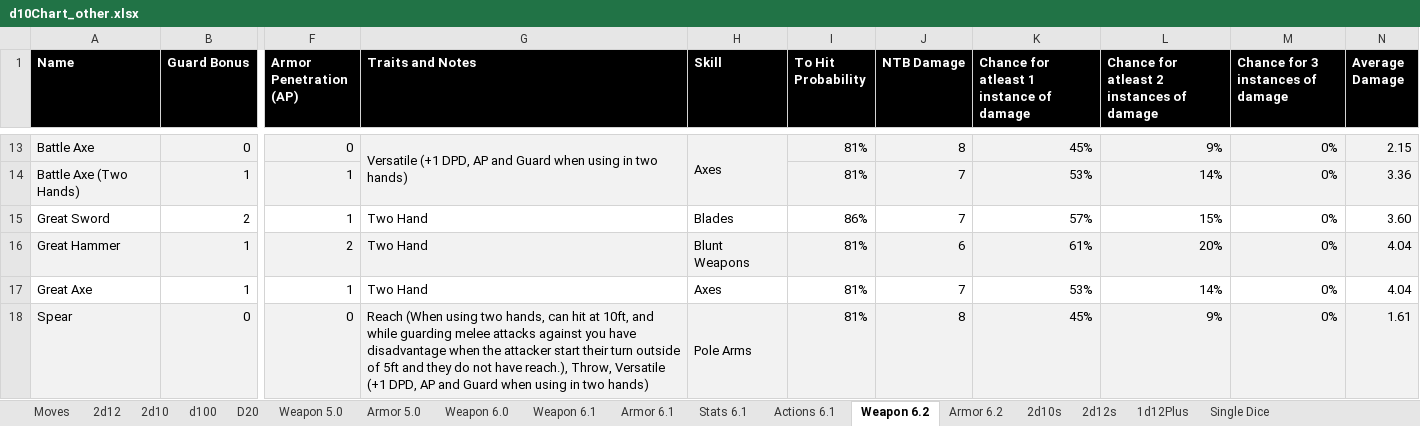
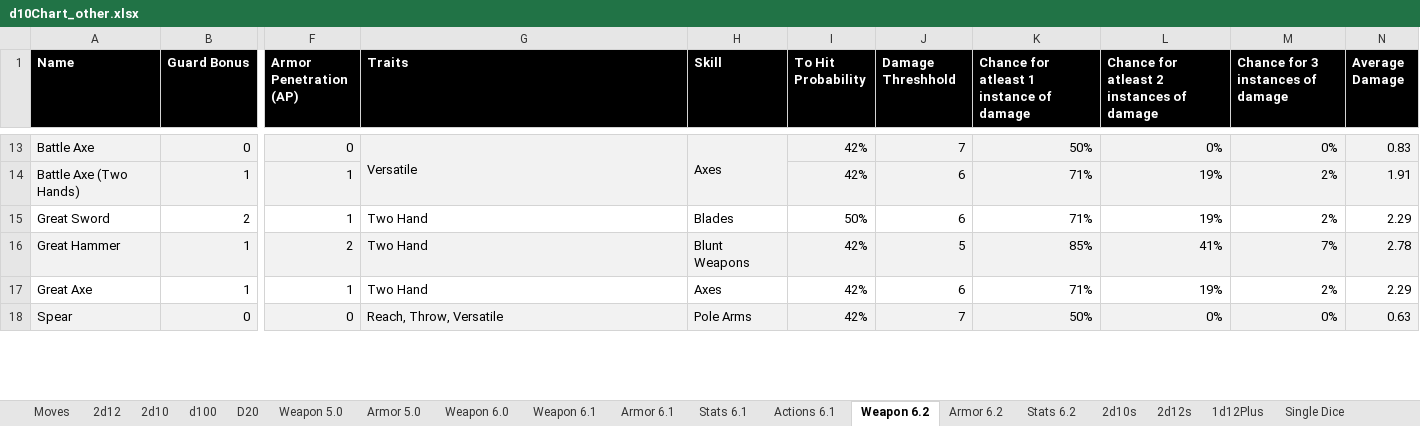
Before and after one commit to gstroe/MeleeGame, an Excel workbook: rules/d10Chart_other.xlsx, sheet Weapon 6.2, drawn as a sheet; only a part is shown, gaps mark what is left out; values as stored, in another font and other column widths than the file's, no borders; conditional formats not drawn; the diff covers the shown part only; the diff names each change by its address in the sheet, - before the commit and + after, or states it on an @@ line.

```diff
--- a/rules/d10Chart_other.xlsx (sheet Weapon 6.2)
+++ b/rules/d10Chart_other.xlsx (sheet Weapon 6.2)
+sheet tab: Stats 6.2
-G1: Traits and Notes
+G1: Traits
-J1: NTB Damage
+J1: Damage Threshhold
-G13 (Traits): Versatile (+1 DPD, AP and Guard when using in two hands)
+G13 (Traits): Versatile
-I13:I14 (To Hit Probability): 81%
+I13:I14 (To Hit Probability): 42%
-J13 (Damage Threshhold): 8
+J13 (Damage Threshhold): 7
-K13: 45%
+K13: 50%
-L13: 9%
+L13: 0%
-N13 (Average Damage): 2.15
+N13 (Average Damage): 0.83
-J14:J15 (Damage Threshhold): 7
+J14:J15 (Damage Threshhold): 6
-K14: 53%
+K14: 71%
-L14: 14%
+L14: 19%
-M14:M15 (Chance for 3 instances of damage): 0%
+M14:M15 (Chance for 3 instances of damage): 2%
-N14 (Average Damage): 3.36
+N14 (Average Damage): 1.91
-I15 (To Hit Probability): 86%
+I15 (To Hit Probability): 50%
-K15: 57%
+K15: 71%
-L15: 15%
+L15: 19%
-N15 (Average Damage): 3.60
+N15 (Average Damage): 2.29
-I16:I18 (To Hit Probability): 81%
+I16:I18 (To Hit Probability): 42%
-J16 (Damage Threshhold): 6
+J16 (Damage Threshhold): 5
-K16: 61%
+K16: 85%
-L16: 20%
+L16: 41%
-M16 (Chance for 3 instances of damage): 0%
+M16 (Chance for 3 instances of damage): 7%
-N16 (Average Damage): 4.04
+N16 (Average Damage): 2.78
-J17 (Damage Threshhold): 7
+J17 (Damage Threshhold): 6
-K17: 53%
+K17: 71%
-L17: 14%
+L17: 19%
-M17 (Chance for 3 instances of damage): 0%
+M17 (Chance for 3 instances of damage): 2%
-N17 (Average Damage): 4.04
+N17 (Average Damage): 2.29
-G18 (Traits): Reach (When using two hands, can hit at 10ft, and while guarding melee attacks against you have disadvantage when the attacker start their turn outside of 5ft and they do not have reach.), Throw, Versatile (+1 DPD, AP and Guard when using in two hands)
+G18 (Traits): Reach, Throw, Versatile
-J18 (Damage Threshhold): 8
+J18 (Damage Threshhold): 7
-K18: 45%
+K18: 50%
-L18: 9%
+L18: 0%
-N18 (Average Damage): 1.61
+N18 (Average Damage): 0.63
```
Also changed, not shown: 13 added rows and 115 edited cells elsewhere in this sheet, sheet Armor 6.2, formulas that keep their value, 1 other file.
